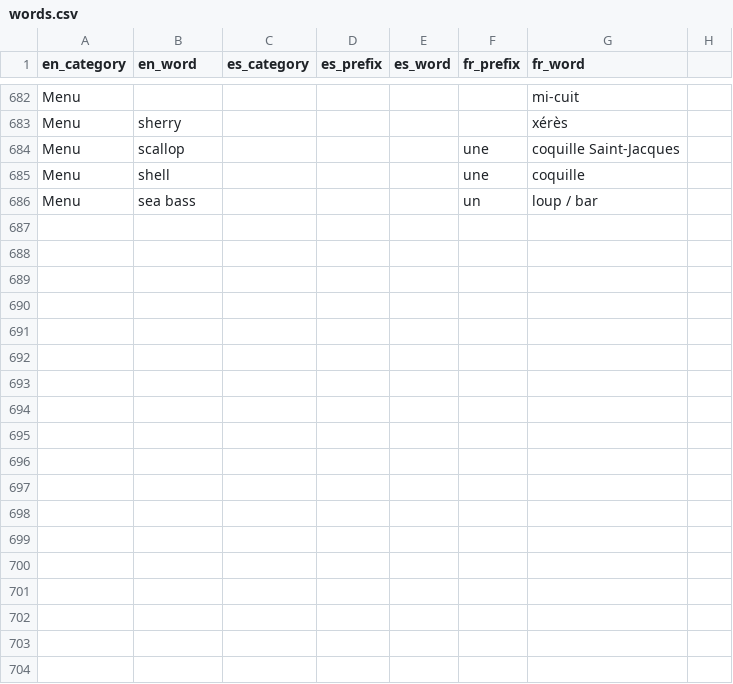
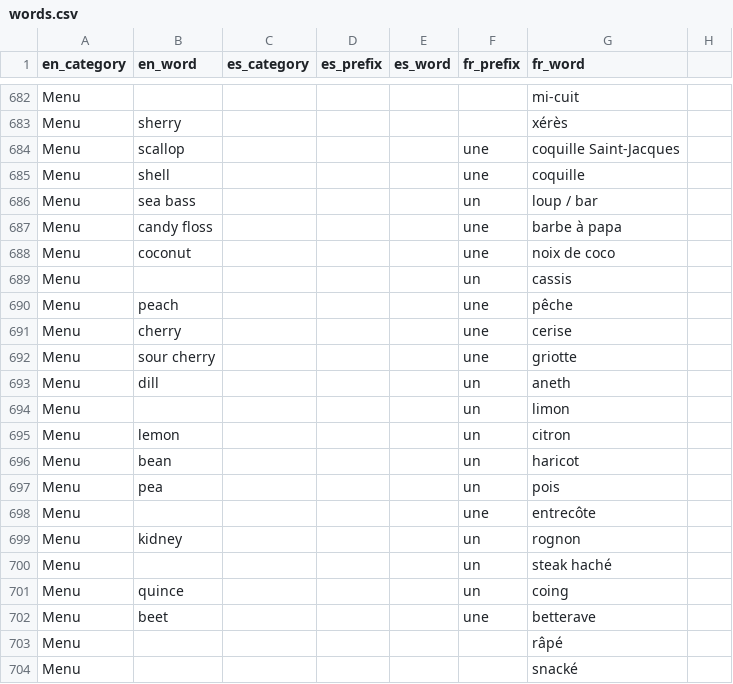
Before and after one commit to eobrain/mergi, a CSV file: data/words.csv, drawn as a sheet; only a part is shown, gaps mark what is left out; the diff covers the shown part only.

```diff
--- a/data/words.csv
+++ b/data/words.csv
@@ -686 +686,19 @@ Menu,shell,,,,une,coquille,
 Menu,sea bass,,,,un,loup / bar,
+Menu,candy floss,,,,une,barbe à papa,
+Menu,coconut,,,,une,noix de coco,
+Menu,,,,,un,cassis,
+Menu,peach,,,,une,pêche,
+Menu,cherry,,,,une,cerise,
+Menu,sour cherry,,,,une,griotte,
+Menu,dill,,,,un,aneth,
+Menu,,,,,un,limon,
+Menu,lemon,,,,un,citron,
+Menu,bean,,,,un,haricot,
+Menu,pea,,,,un,pois,
+Menu,,,,,une,entrecôte,
+Menu,kidney,,,,un,rognon,
+Menu,,,,,un,steak haché,
+Menu,quince,,,,un,coing,
+Menu,beet,,,,une,betterave,
+Menu,,,,,,râpé,
+Menu,,,,,,snacké,
```
Also changed, not shown: 85 edited cells elsewhere in this file.
